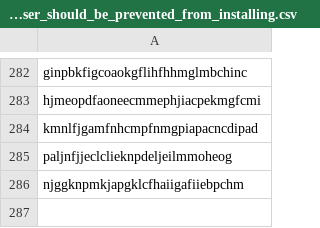
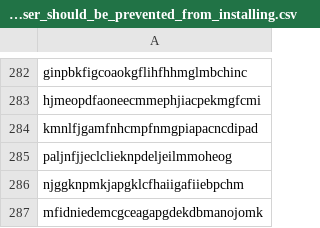
Before and after one commit to jkerai1/SoftwareCertificates, a CSV file: Bulk-IOC-CSVs/Intune/Intune Browser Extension_IDs_the_user_should_be_prevented_from_installing.csv, drawn as a sheet; only a part is shown, gaps mark what is left out.

Commit message:
Update Intune Browser Extension_IDs_the_user_should_be_prevented_from_installing.csv

```diff
--- a/Bulk-IOC-CSVs/Intune/Intune Browser Extension_IDs_the_user_should_be_prevented_from_installing.csv
+++ b/Bulk-IOC-CSVs/Intune/Intune Browser Extension_IDs_the_user_should_be_prevented_from_installing.csv
@@ -286 +286,2 @@ paljnfjjeclclieknpdeljeilmmoheog
 njggknpmkjapgklcfhaiigafiiebpchm
+mfidniedemcgceagapgdekdbmanojomk
```
